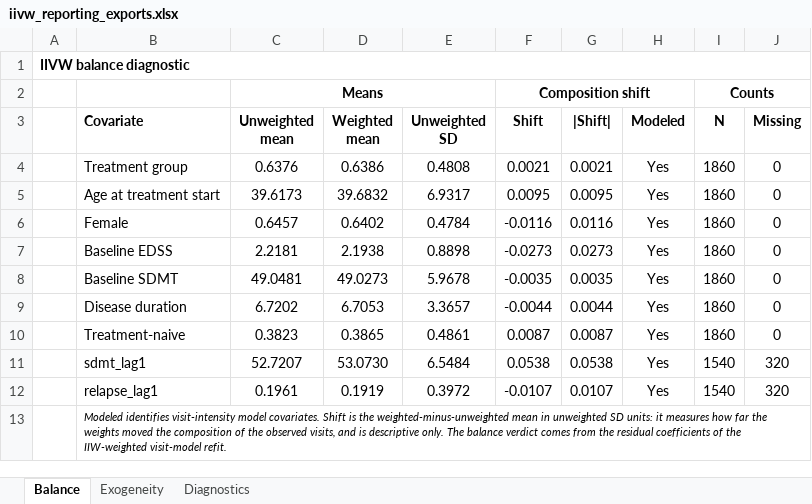
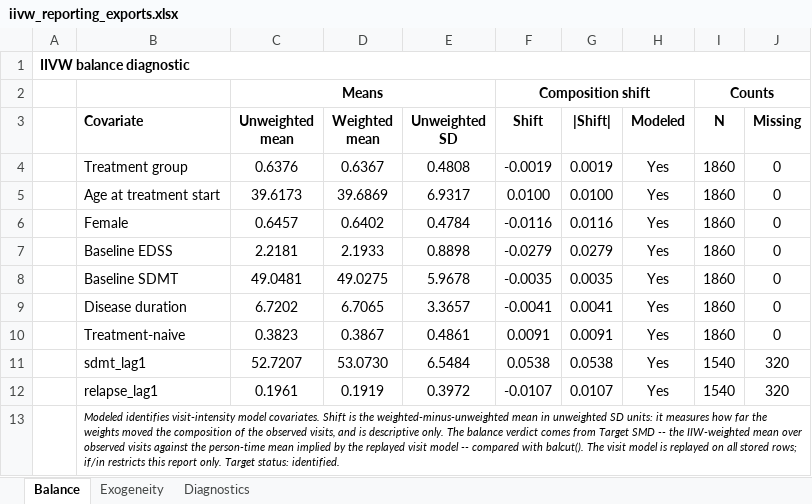
Before and after one commit to tpcopeland/Stata-Tools, an Excel workbook: iivw/demo/iivw_reporting_exports.xlsx, sheet Balance, drawn as a sheet; values as stored, in another font and other column widths than the file's, no borders; the diff names each change by its address in the sheet, - before the commit and + after, or states it on an @@ line.

```diff
--- a/iivw/demo/iivw_reporting_exports.xlsx (sheet Balance)
+++ b/iivw/demo/iivw_reporting_exports.xlsx (sheet Balance)
-D4 (Weighted mean): 0.6386
+D4 (Weighted mean): 0.6367
-F4 (Shift): 0.0021
+F4 (Shift): -0.0019
-G4 (|Shift|): 0.0021
+G4 (|Shift|): 0.0019
-D5 (Weighted mean): 39.6832
+D5 (Weighted mean): 39.6869
-F5 (Shift): 0.0095
+F5 (Shift): 0.0100
-G5 (|Shift|): 0.0095
+G5 (|Shift|): 0.0100
-D7 (Weighted mean): 2.1938
+D7 (Weighted mean): 2.1933
-F7 (Shift): -0.0273
+F7 (Shift): -0.0279
-G7 (|Shift|): 0.0273
+G7 (|Shift|): 0.0279
-D8 (Weighted mean): 49.0273
+D8 (Weighted mean): 49.0275
-D9 (Weighted mean): 6.7053
+D9 (Weighted mean): 6.7065
-F9 (Shift): -0.0044
+F9 (Shift): -0.0041
-G9 (|Shift|): 0.0044
+G9 (|Shift|): 0.0041
-D10 (Weighted mean): 0.3865
+D10 (Weighted mean): 0.3867
-F10 (Shift): 0.0087
+F10 (Shift): 0.0091
-G10 (|Shift|): 0.0087
+G10 (|Shift|): 0.0091
-B13 (Covariate): …comes from the residual coefficients of the IIW-weighted visit-model refit.
+B13 (Covariate): …comes from Target SMD -- the IIW-weighted mean over observed visits against the person-time mean implied by the replayed visit model -- compared with balcut(). The visit model is replayed on all stored rows; if/in restricts this report only. Target status: identified.
```
Also changed, not shown: sheet Diagnostics, iivw/demo/iivw_results.xlsx, 38 other files.
